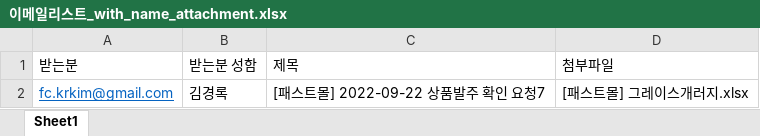
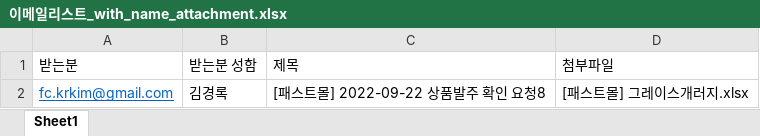
Before and after one commit to Kyeongrok/fastcampus-python-automation, an Excel workbook: q_email_with_html/이메일리스트_with_name_attachment.xlsx, sheet Sheet1, drawn as a sheet; values as stored, in another font and other column widths than the file's, no borders; the diff names each change by its address in the sheet, - before the commit and + after, or states it on an @@ line.

Commit message:
add attachment

```diff
--- a/q_email_with_html/이메일리스트_with_name_attachment.xlsx (sheet Sheet1)
+++ b/q_email_with_html/이메일리스트_with_name_attachment.xlsx (sheet Sheet1)
-C2 (제목): [패스트몰] 2022-09-22 상품발주 확인 요청7
+C2 (제목): [패스트몰] 2022-09-22 상품발주 확인 요청8
```
Also changed, not shown: 3 other files.
